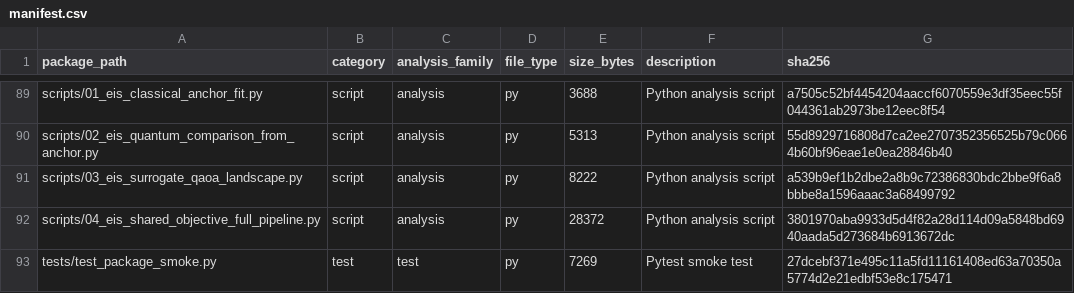
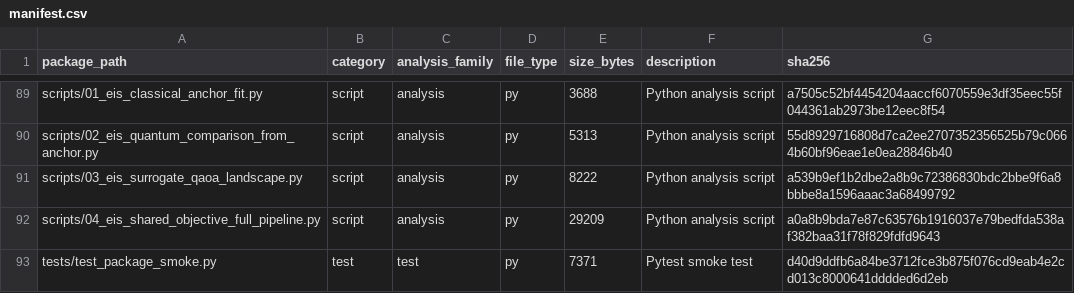
Before and after one commit to SYWu876/h-BN-Electrochemical-Analysis, a CSV file: docs/manifest.csv, drawn as a sheet; only a part is shown, gaps mark what is left out.

```diff
--- a/docs/manifest.csv
+++ b/docs/manifest.csv
@@ -91,3 +91,3 @@ scripts/02_eis_quantum_comparison_from_anchor.py,script,analysis,py,5313,Python
 scripts/03_eis_surrogate_qaoa_landscape.py,script,analysis,py,8222,Python analysis script,a539b9ef1b2dbe2a8b9c72386830bdc2bbe9f6a8bbbe8a1596aaac3a68499792
-scripts/04_eis_shared_objective_full_pipeline.py,script,analysis,py,28372,Python analysis script,3801970aba9933d5d4f82a28d114d09a5848bd6940aada5d273684b6913672dc
-tests/test_package_smoke.py,test,test,py,7269,Pytest smoke test,27dcebf371e495c11a5fd11161408ed63a70350a5774d2e21edbf53e8c175471
+scripts/04_eis_shared_objective_full_pipeline.py,script,analysis,py,29209,Python analysis script,a0a8b9bda7e87c63576b1916037e79bedfda538af382baa31f78f829fdfd9643
+tests/test_package_smoke.py,test,test,py,7371,Pytest smoke test,d40d9ddfb6a84be3712fce3b875f076cd9eab4e2cd013c8000641dddded6d2eb
```
Also changed, not shown: 3 other files.
